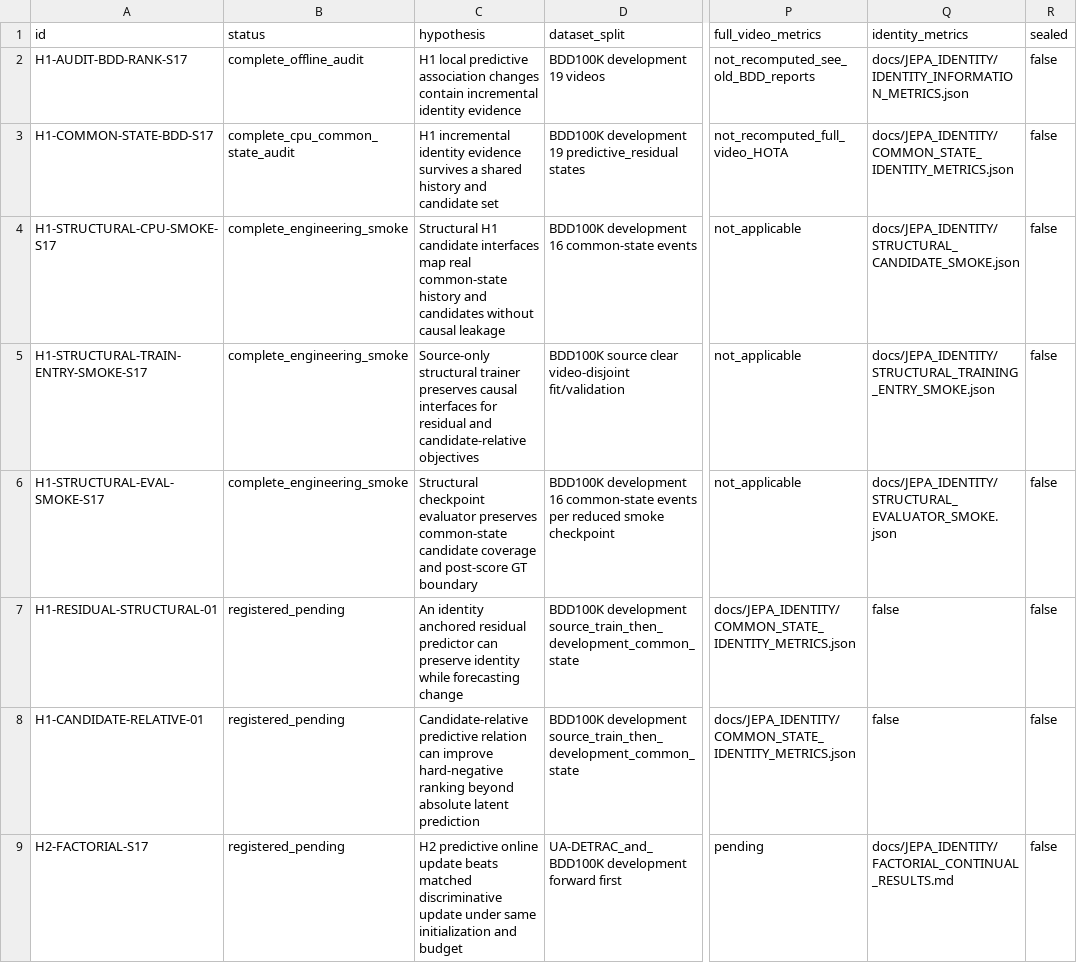
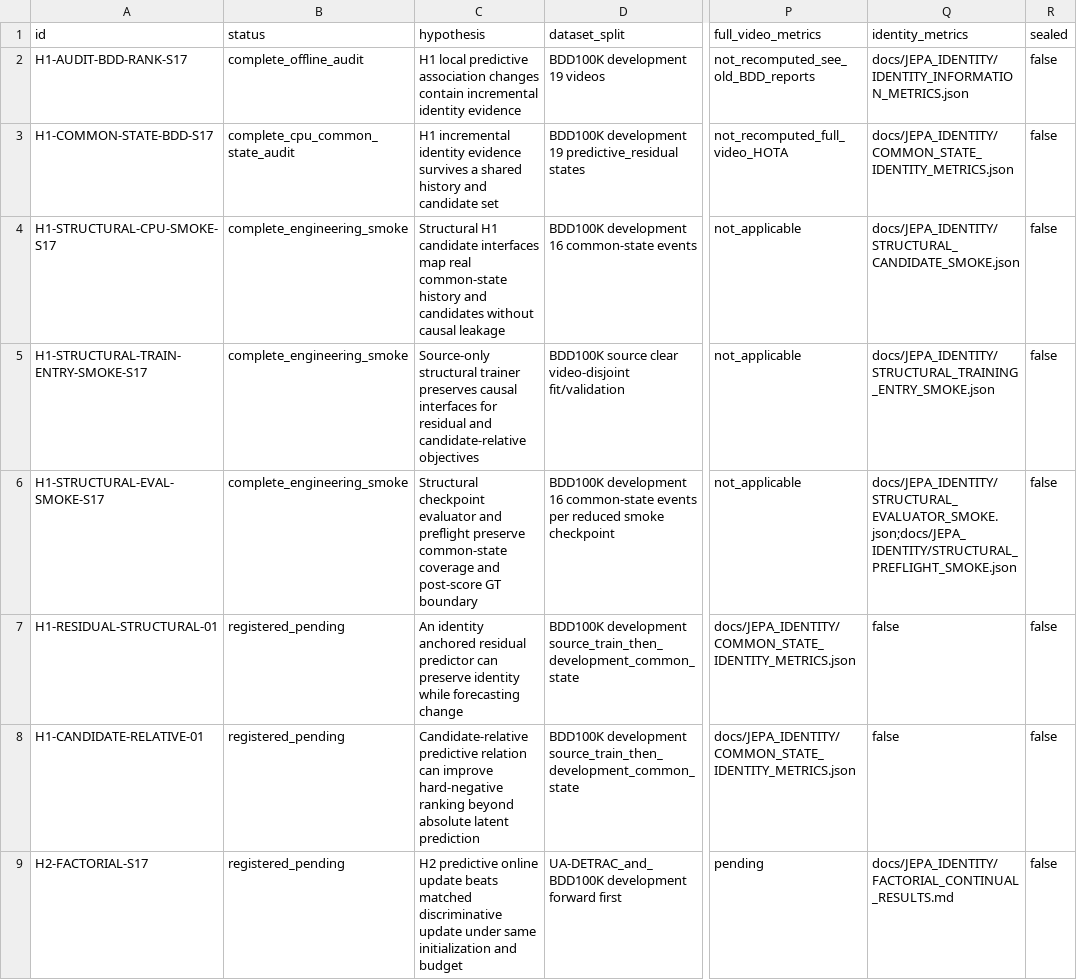
Before and after one commit to LYQ1107/JEPA-MOT, a CSV file: docs/JEPA_IDENTITY/EXPERIMENT_REGISTRY.csv, drawn as a sheet; only a part is shown, gaps mark what is left out; the diff names each change by its address in the sheet, - before the commit and + after, or states it on an @@ line.

Commit message:
Add structural checkpoint preflight

```diff
--- a/docs/JEPA_IDENTITY/EXPERIMENT_REGISTRY.csv
+++ b/docs/JEPA_IDENTITY/EXPERIMENT_REGISTRY.csv
-C6 (hypothesis): …checkpoint evaluator preserves common-state candidate coverage and…
+C6 (hypothesis): …checkpoint evaluator and preflight preserve common-state coverage and…
-Q6 (identity_metrics): docs/JEPA_IDENTITY/STRUCTURAL_EVALUATOR_SMOKE.json
+Q6 (identity_metrics): docs/JEPA_IDENTITY/STRUCTURAL_EVALUATOR_SMOKE.json;docs/JEPA_IDENTITY/STRUCTURAL_PREFLIGHT_SMOKE.json
```
Also changed, not shown: 5 other files.
